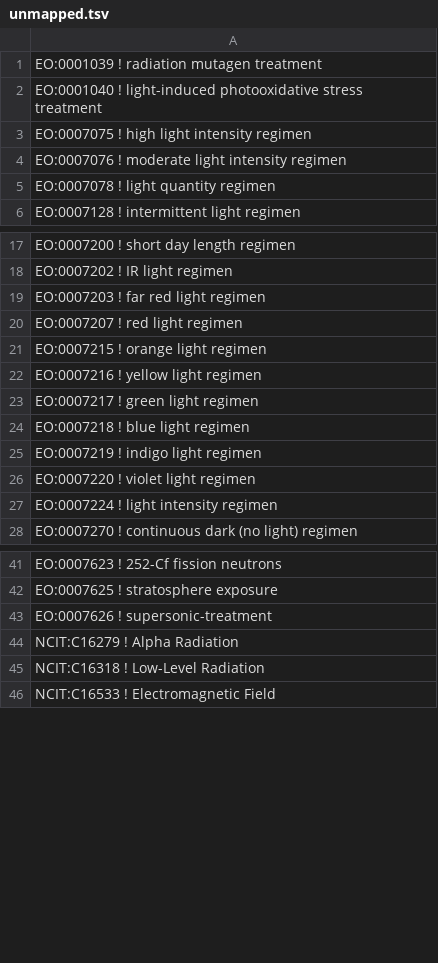
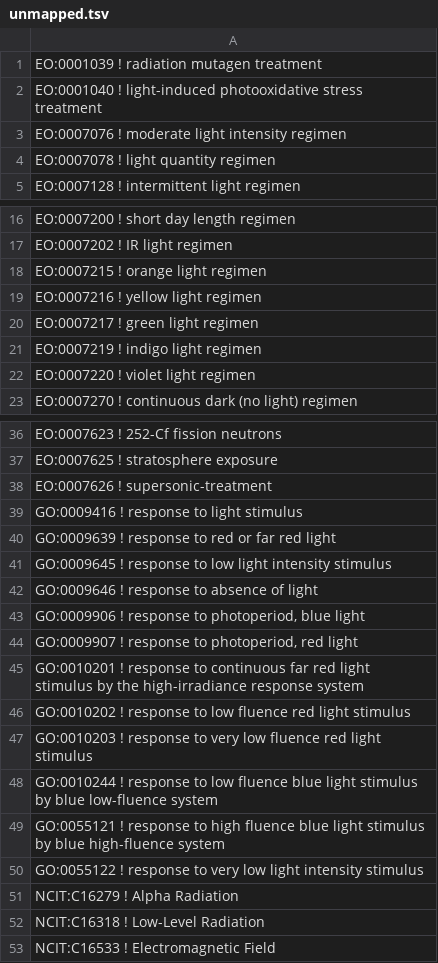
Before and after one commit to cmungall/radiation-ontology, a TSV file: unmapped.tsv, drawn as a sheet; only a part is shown, gaps mark what is left out.

```diff
--- a/unmapped.tsv
+++ b/unmapped.tsv
@@ -2,3 +2,2 @@ EO:0001039 ! radiation mutagen treatment
 EO:0001040 ! light-induced photooxidative stress treatment
-EO:0007075 ! high light intensity regimen
 EO:0007076 ! moderate light intensity regimen
@@ -18,4 +17,2 @@ EO:0007200 ! short day length regimen
 EO:0007202 ! IR light regimen
-EO:0007203 ! far red light regimen
-EO:0007207 ! red light regimen
 EO:0007215 ! orange light regimen
@@ -23,6 +20,4 @@ EO:0007216 ! yellow light regimen
 EO:0007217 ! green light regimen
-EO:0007218 ! blue light regimen
 EO:0007219 ! indigo light regimen
 EO:0007220 ! violet light regimen
-EO:0007224 ! light intensity regimen
 EO:0007270 ! continuous dark (no light) regimen
@@ -43,2 +38,14 @@ EO:0007625 ! stratosphere exposure
 EO:0007626 ! supersonic-treatment
+GO:0009416 ! response to light stimulus
+GO:0009639 ! response to red or far red light
+GO:0009645 ! response to low light intensity stimulus
+GO:0009646 ! response to absence of light
+GO:0009906 ! response to photoperiod, blue light
+GO:0009907 ! response to photoperiod, red light
+GO:0010201 ! response to continuous far red light stimulus by the high-irradiance response system
+GO:0010202 ! response to low fluence red light stimulus
+GO:0010203 ! response to very low fluence red light stimulus
+GO:0010244 ! response to low fluence blue light stimulus by blue low-fluence system
+GO:0055121 ! response to high fluence blue light stimulus by blue high-fluence system
+GO:0055122 ! response to very low light intensity stimulus
 NCIT:C16279 ! Alpha Radiation
```
Also changed, not shown: probs.tsv, 21 other files.
